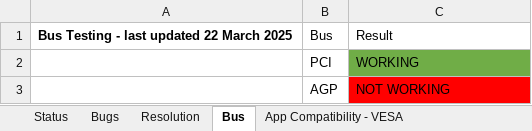
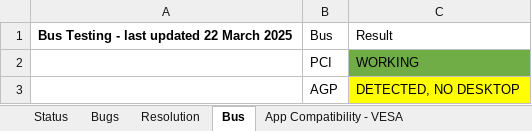
Before and after one commit to Palimbit/CoreMach, an Excel workbook: doc/nvidia_notes/status.xlsx, sheet Bus, drawn as a sheet; values as stored, in another font and other column widths than the file's, no borders; the diff names each change by its address in the sheet, - before the commit and + after, or states it on an @@ line.

```diff
--- a/doc/nvidia_notes/status.xlsx (sheet Bus)
+++ b/doc/nvidia_notes/status.xlsx (sheet Bus)
-C3: NOT WORKING
+C3: DETECTED, NO DESKTOP
-C3 fill: #FF0000
+C3 fill: #FFFF00
```
Also changed, not shown: sheet Bugs, sheet Resolution.
